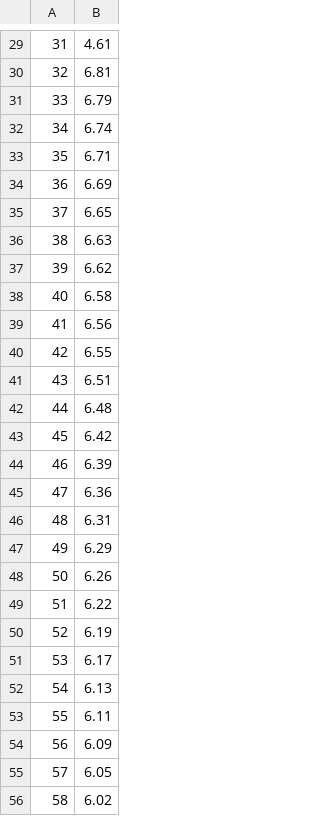
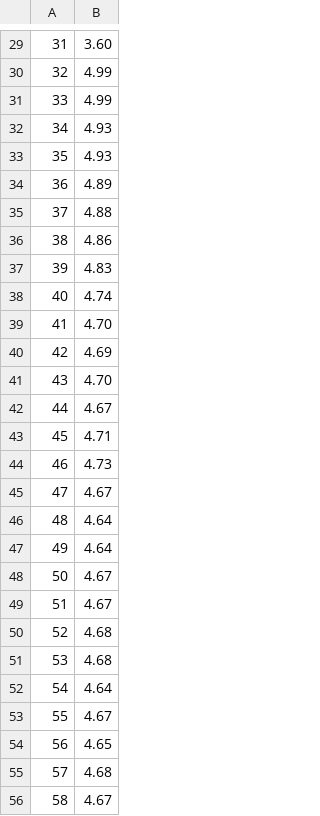
Before and after one commit to davidolima/external-sorting, a CSV file: results/alpha_test_Cascade.csv, drawn as a sheet; only a part is shown, gaps mark what is left out; the diff covers the shown part only.

```diff
--- a/results/alpha_test_Cascade.csv
+++ b/results/alpha_test_Cascade.csv
@@ -29,28 +29,28 @@
-31, 4.61
-32, 6.81
-33, 6.79
-34, 6.74
-35, 6.71
-36, 6.69
-37, 6.65
-38, 6.63
-39, 6.62
-40, 6.58
-41, 6.56
-42, 6.55
-43, 6.51
-44, 6.48
-45, 6.42
-46, 6.39
-47, 6.36
-48, 6.31
-49, 6.29
-50, 6.26
-51, 6.22
-52, 6.19
-53, 6.17
-54, 6.13
-55, 6.11
-56, 6.09
-57, 6.05
-58, 6.02
+31, 3.60
+32, 4.99
+33, 4.99
+34, 4.93
+35, 4.93
+36, 4.89
+37, 4.88
+38, 4.86
+39, 4.83
+40, 4.74
+41, 4.70
+42, 4.69
+43, 4.70
+44, 4.67
+45, 4.71
+46, 4.73
+47, 4.67
+48, 4.64
+49, 4.64
+50, 4.67
+51, 4.67
+52, 4.68
+53, 4.68
+54, 4.64
+55, 4.67
+56, 4.65
+57, 4.68
+58, 4.67
```
Also changed, not shown: 69 edited cells elsewhere in this file, results/alpha_test_PWays.csv, 7 other files.
